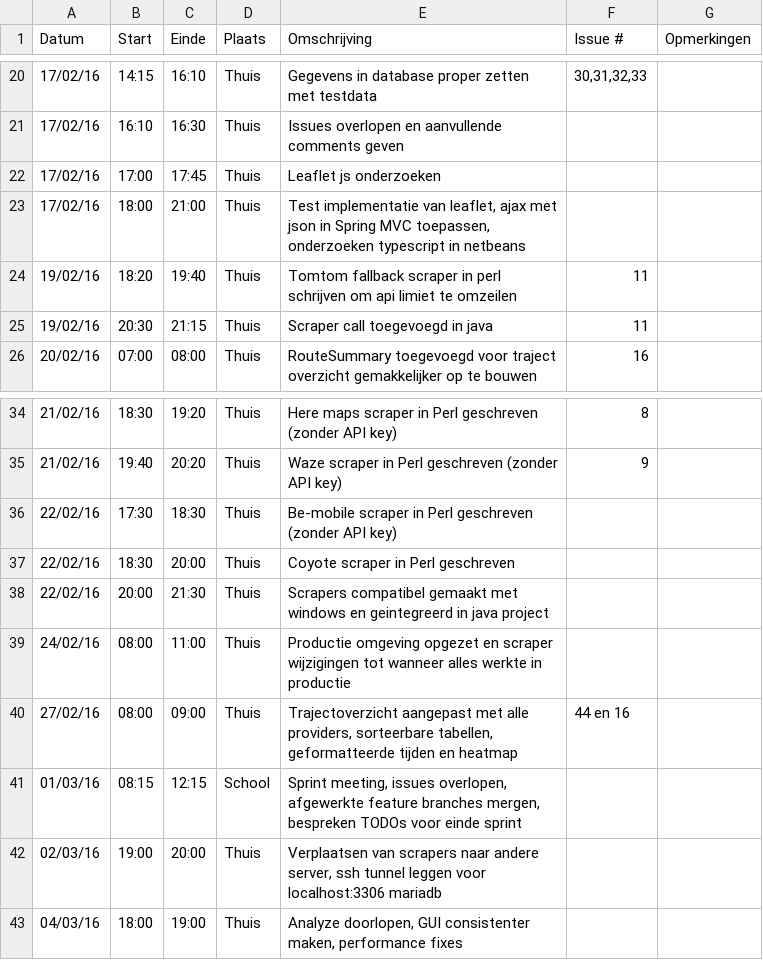
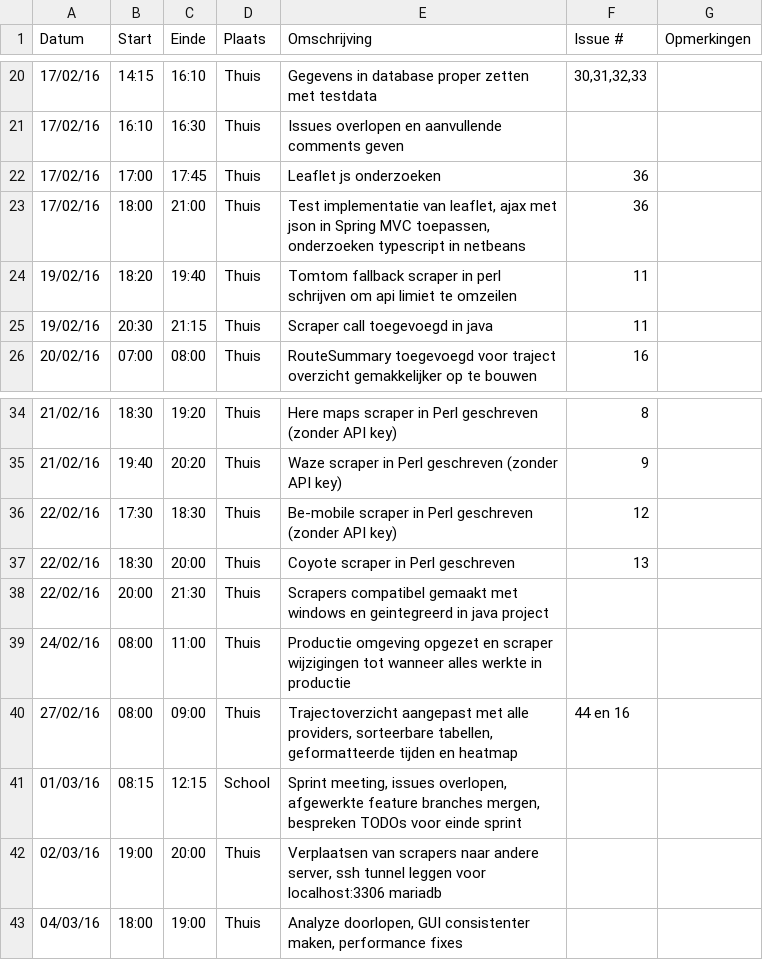
Before and after one commit to verkeergent/Traffic-Travel-Time-Analyzer-4, a CSV file: Dwight-KerkhoveLogboek.csv, drawn as a sheet; only a part is shown, gaps mark what is left out.

Commit message:
Update Dwight-KerkhoveLogboek.csv

```diff
--- a/Dwight-KerkhoveLogboek.csv
+++ b/Dwight-KerkhoveLogboek.csv
@@ -21,4 +21,4 @@ Datum,Start,Einde,Plaats,Omschrijving,Issue #,Opmerkingen
 17/02/16,16:10,16:30,Thuis,"Issues overlopen en aanvullende comments geven","",
-17/02/16,17:00,17:45,Thuis,"Leaflet js onderzoeken","",
-17/02/16,18:00,21:00,Thuis,"Test implementatie van leaflet, ajax met json in Spring MVC toepassen, onderzoeken typescript in netbeans",,
+17/02/16,17:00,17:45,Thuis,"Leaflet js onderzoeken","36",
+17/02/16,18:00,21:00,Thuis,"Test implementatie van leaflet, ajax met json in Spring MVC toepassen, onderzoeken typescript in netbeans",36,
 19/02/16,18:20,19:40,Thuis,"Tomtom fallback scraper in perl schrijven om api limiet te omzeilen",11,
@@ -35,4 +35,4 @@ Datum,Start,Einde,Plaats,Omschrijving,Issue #,Opmerkingen
 21/02/16,19:40,20:20,Thuis,"Waze scraper in Perl geschreven (zonder API key)",9,
-22/02/16,17:30,18:30,Thuis,"Be-mobile scraper in Perl geschreven (zonder API key)",,
-22/02/16,18:30,20:00,Thuis,"Coyote scraper in Perl geschreven",,
+22/02/16,17:30,18:30,Thuis,"Be-mobile scraper in Perl geschreven (zonder API key)",12,
+22/02/16,18:30,20:00,Thuis,"Coyote scraper in Perl geschreven",13,
 22/02/16,20:00,21:30,Thuis,"Scrapers compatibel gemaakt met windows en geintegreerd in java project",,
```
